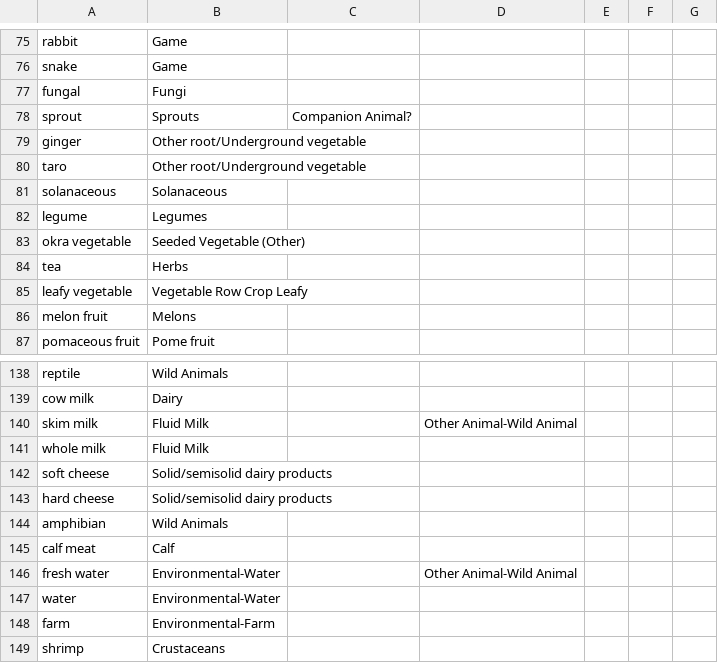
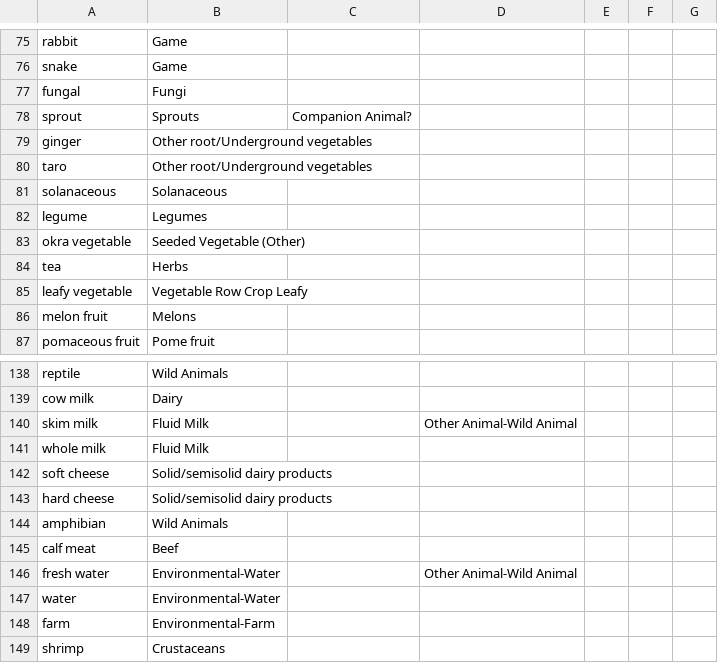
Before and after one commit to cidgoh/LexMapr, a CSV file: lexmapr/resources/ifsac-default.csv, drawn as a sheet; only a part is shown, gaps mark what is left out.

```diff
--- a/lexmapr/resources/ifsac-default.csv
+++ b/lexmapr/resources/ifsac-default.csv
@@ -78,4 +78,4 @@ fungal,Fungi,,,,,
 sprout,Sprouts,Companion Animal?,,,,
-ginger,Other root/Underground vegetable,,,,,
-taro,Other root/Underground vegetable,,,,,
+ginger,Other root/Underground vegetables,,,,,
+taro,Other root/Underground vegetables,,,,,
 solanaceous,Solanaceous,,,,,
@@ -144,3 +144,3 @@ hard cheese,Solid/semisolid dairy products,,,,,
 amphibian,Wild Animals,,,,,
-calf meat,Calf,,,,,
+calf meat,Beef,,,,,
 fresh water,Environmental-Water,,Other Animal-Wild Animal,,,
```
Also changed, not shown: lexmapr/resources/buckets-ifsactop.csv, lexmapr/resources/ifsac-labels.csv, 2 other files.
